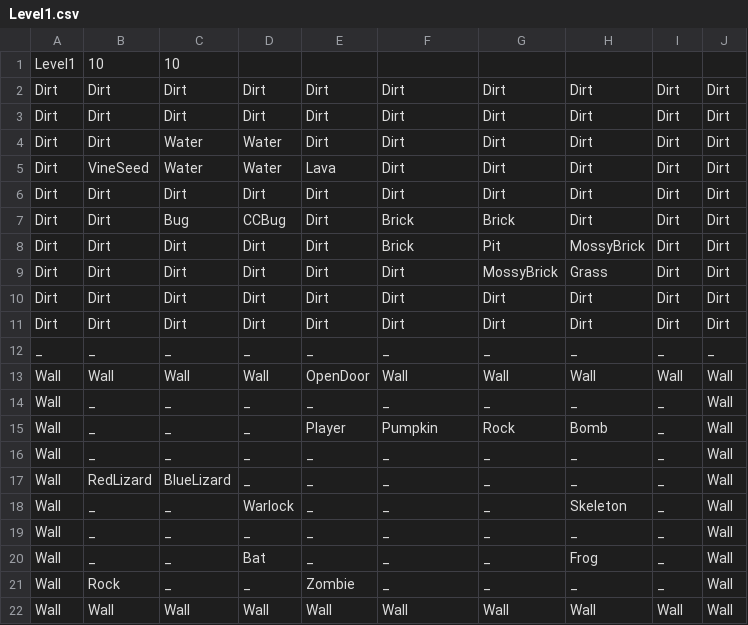
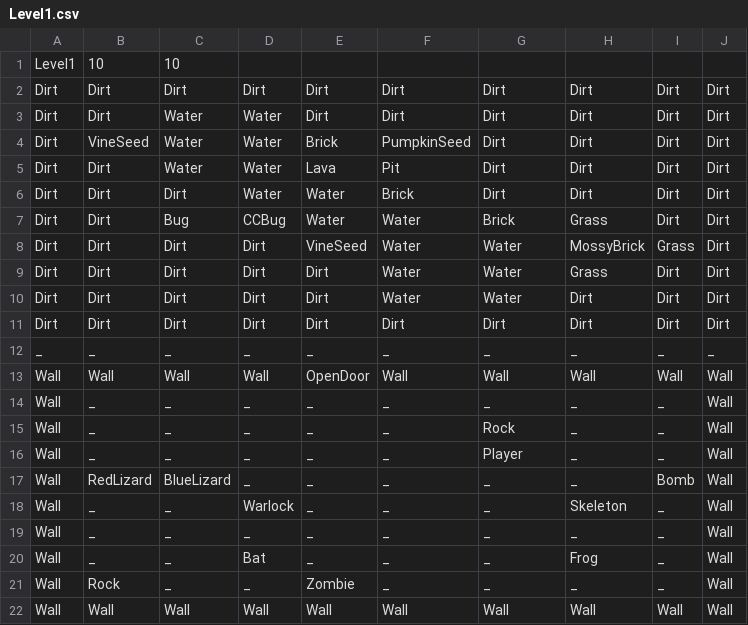
Before and after one commit to FuchanKay/Sprint-1, a CSV file: Sprint-1-Game/Content/Levels/Level1.csv, drawn as a sheet.

Commit message:
- added pumpkin seed tile - added pumpkin growth animation!!!! - added pumpkin growth to seed snap event

```diff
--- a/Sprint-1-Game/Content/Levels/Level1.csv
+++ b/Sprint-1-Game/Content/Levels/Level1.csv
@@ -2,10 +2,10 @@ Level1,10,10,,,,,,,
 Dirt,Dirt,Dirt,Dirt,Dirt,Dirt,Dirt,Dirt,Dirt,Dirt
-Dirt,Dirt,Dirt,Dirt,Dirt,Dirt,Dirt,Dirt,Dirt,Dirt
 Dirt,Dirt,Water,Water,Dirt,Dirt,Dirt,Dirt,Dirt,Dirt
-Dirt,VineSeed,Water,Water,Lava,Dirt,Dirt,Dirt,Dirt,Dirt
-Dirt,Dirt,Dirt,Dirt,Dirt,Dirt,Dirt,Dirt,Dirt,Dirt
-Dirt,Dirt,Bug,CCBug,Dirt,Brick,Brick,Dirt,Dirt,Dirt
-Dirt,Dirt,Dirt,Dirt,Dirt,Brick,Pit,MossyBrick,Dirt,Dirt
-Dirt,Dirt,Dirt,Dirt,Dirt,Dirt,MossyBrick,Grass,Dirt,Dirt
-Dirt,Dirt,Dirt,Dirt,Dirt,Dirt,Dirt,Dirt,Dirt,Dirt
+Dirt,VineSeed,Water,Water,Brick,PumpkinSeed,Dirt,Dirt,Dirt,Dirt
+Dirt,Dirt,Water,Water,Lava,Pit,Dirt,Dirt,Dirt,Dirt
+Dirt,Dirt,Dirt,Water,Water,Brick,Dirt,Dirt,Dirt,Dirt
+Dirt,Dirt,Bug,CCBug,Water,Water,Brick,Grass,Dirt,Dirt
+Dirt,Dirt,Dirt,Dirt,VineSeed,Water,Water,MossyBrick,Grass,Dirt
+Dirt,Dirt,Dirt,Dirt,Dirt,Water,Water,Grass,Dirt,Dirt
+Dirt,Dirt,Dirt,Dirt,Dirt,Water,Water,Dirt,Dirt,Dirt
 Dirt,Dirt,Dirt,Dirt,Dirt,Dirt,Dirt,Dirt,Dirt,Dirt
@@ -14,5 +14,5 @@ Wall,Wall,Wall,Wall,OpenDoor,Wall,Wall,Wall,Wall,Wall
 Wall,_,_,_,_,_,_,_,_,Wall
-Wall,_,_,_,Player,Pumpkin,Rock,Bomb,_,Wall
-Wall,_,_,_,_,_,_,_,_,Wall
-Wall,RedLizard,BlueLizard,_,_,_,_,_,_,Wall
+Wall,_,_,_,_,_,Rock,_,_,Wall
+Wall,_,_,_,_,_,Player,_,_,Wall
+Wall,RedLizard,BlueLizard,_,_,_,_,_,Bomb,Wall
 Wall,_,_,Warlock,_,_,_,Skeleton,_,Wall
```
Also changed, not shown: 10 other files.
